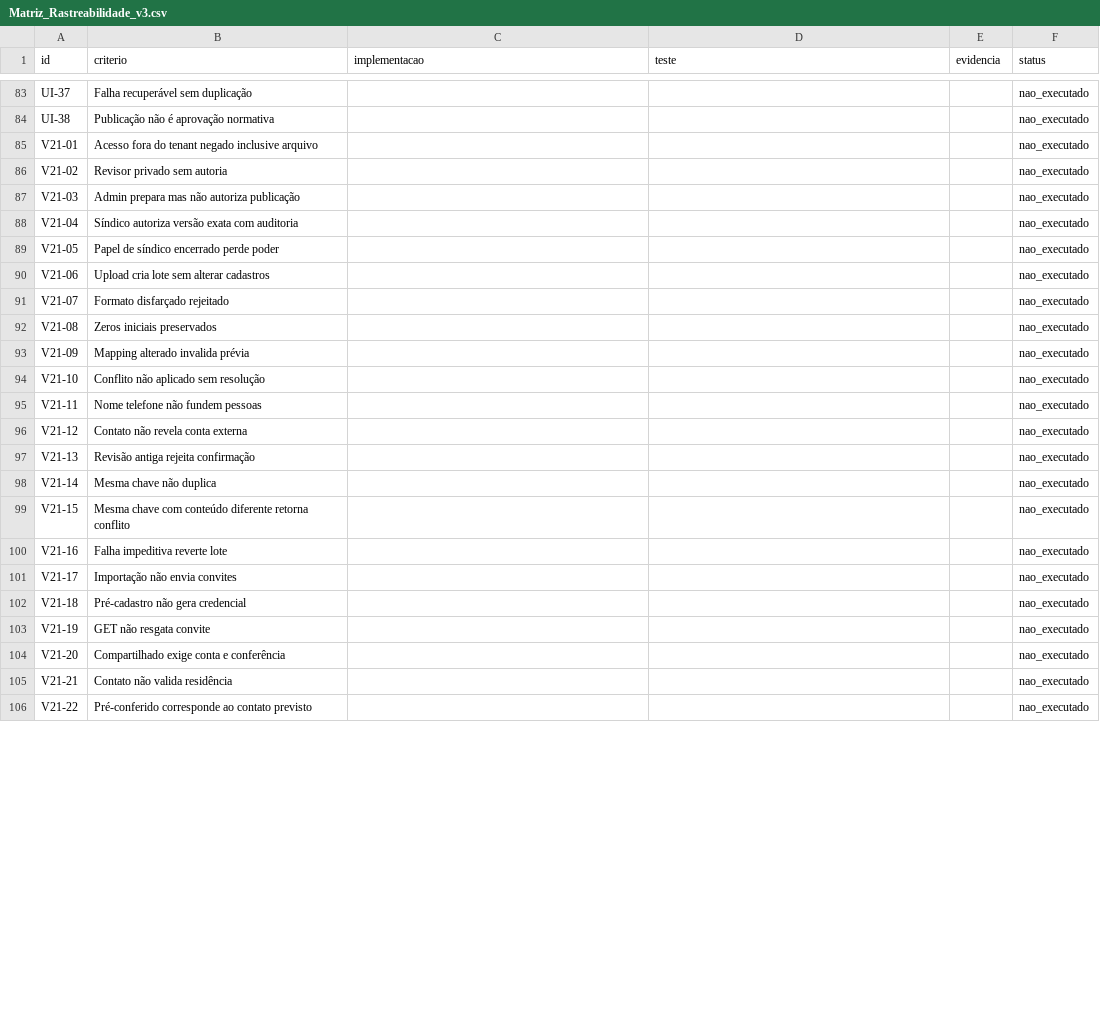
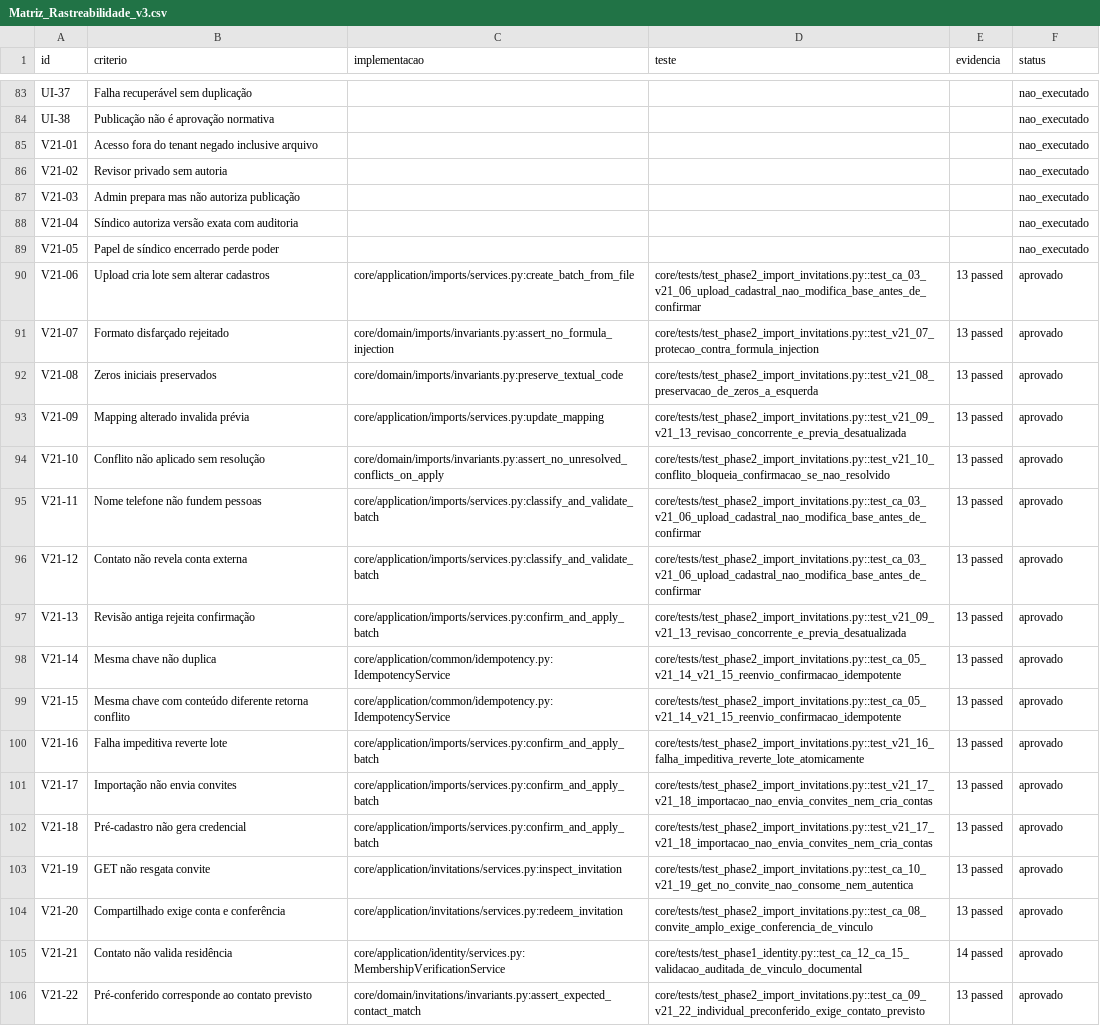
Before and after one commit to fksindico/CONDOC, a CSV file: docs/security/Matriz_Rastreabilidade_v3.csv, drawn as a sheet; only a part is shown, gaps mark what is left out; the diff covers the shown part only.

```diff
--- a/docs/security/Matriz_Rastreabilidade_v3.csv
+++ b/docs/security/Matriz_Rastreabilidade_v3.csv
@@ -89,18 +89,18 @@ V21-04,Síndico autoriza versão exata com auditoria,,,,nao_executado
 V21-05,Papel de síndico encerrado perde poder,,,,nao_executado
-V21-06,Upload cria lote sem alterar cadastros,,,,nao_executado
-V21-07,Formato disfarçado rejeitado,,,,nao_executado
-V21-08,Zeros iniciais preservados,,,,nao_executado
-V21-09,Mapping alterado invalida prévia,,,,nao_executado
-V21-10,Conflito não aplicado sem resolução,,,,nao_executado
-V21-11,Nome telefone não fundem pessoas,,,,nao_executado
-V21-12,Contato não revela conta externa,,,,nao_executado
-V21-13,Revisão antiga rejeita confirmação,,,,nao_executado
-V21-14,Mesma chave não duplica,,,,nao_executado
-V21-15,Mesma chave com conteúdo diferente retorna conflito,,,,nao_executado
-V21-16,Falha impeditiva reverte lote,,,,nao_executado
-V21-17,Importação não envia convites,,,,nao_executado
-V21-18,Pré-cadastro não gera credencial,,,,nao_executado
-V21-19,GET não resgata convite,,,,nao_executado
-V21-20,Compartilhado exige conta e conferência,,,,nao_executado
-V21-21,Contato não valida residência,,,,nao_executado
-V21-22,Pré-conferido corresponde ao contato previsto,,,,nao_executado
+V21-06,Upload cria lote sem alterar cadastros,core/application/imports/services.py:create_batch_from_file,core/tests/test_phase2_import_invitations.py::test_ca_03_v21_06_upload_cadastral_nao_modifica_base_antes_de_confirmar,13 passed,aprovado
+V21-07,Formato disfarçado rejeitado,core/domain/imports/invariants.py:assert_no_formula_injection,core/tests/test_phase2_import_invitations.py::test_v21_07_protecao_contra_formula_injection,13 passed,aprovado
+V21-08,Zeros iniciais preservados,core/domain/imports/invariants.py:preserve_textual_code,core/tests/test_phase2_import_invitations.py::test_v21_08_preservacao_de_zeros_a_esquerda,13 passed,aprovado
+V21-09,Mapping alterado invalida prévia,core/application/imports/services.py:update_mapping,core/tests/test_phase2_import_invitations.py::test_v21_09_v21_13_revisao_concorrente_e_previa_desatualizada,13 passed,aprovado
+V21-10,Conflito não aplicado sem resolução,core/domain/imports/invariants.py:assert_no_unresolved_conflicts_on_apply,core/tests/test_phase2_import_invitations.py::test_v21_10_conflito_bloqueia_confirmacao_se_nao_resolvido,13 passed,aprovado
+V21-11,Nome telefone não fundem pessoas,core/application/imports/services.py:classify_and_validate_batch,core/tests/test_phase2_import_invitations.py::test_ca_03_v21_06_upload_cadastral_nao_modifica_base_antes_de_confirmar,13 passed,aprovado
+V21-12,Contato não revela conta externa,core/application/imports/services.py:classify_and_validate_batch,core/tests/test_phase2_import_invitations.py::test_ca_03_v21_06_upload_cadastral_nao_modifica_base_antes_de_confirmar,13 passed,aprovado
+V21-13,Revisão antiga rejeita confirmação,core/application/imports/services.py:confirm_and_apply_batch,core/tests/test_phase2_import_invitations.py::test_v21_09_v21_13_revisao_concorrente_e_previa_desatualizada,13 passed,aprovado
+V21-14,Mesma chave não duplica,core/application/common/idempotency.py:IdempotencyService,core/tests/test_phase2_import_invitations.py::test_ca_05_v21_14_v21_15_reenvio_confirmacao_idempotente,13 passed,aprovado
+V21-15,Mesma chave com conteúdo diferente retorna conflito,core/application/common/idempotency.py:IdempotencyService,core/tests/test_phase2_import_invitations.py::test_ca_05_v21_14_v21_15_reenvio_confirmacao_idempotente,13 passed,aprovado
+V21-16,Falha impeditiva reverte lote,core/application/imports/services.py:confirm_and_apply_batch,core/tests/test_phase2_import_invitations.py::test_v21_16_falha_impeditiva_reverte_lote_atomicamente,13 passed,aprovado
+V21-17,Importação não envia convites,core/application/imports/services.py:confirm_and_apply_batch,core/tests/test_phase2_import_invitations.py::test_v21_17_v21_18_importacao_nao_envia_convites_nem_cria_contas,13 passed,aprovado
+V21-18,Pré-cadastro não gera credencial,core/application/imports/services.py:confirm_and_apply_batch,core/tests/test_phase2_import_invitations.py::test_v21_17_v21_18_importacao_nao_envia_convites_nem_cria_contas,13 passed,aprovado
+V21-19,GET não resgata convite,core/application/invitations/services.py:inspect_invitation,core/tests/test_phase2_import_invitations.py::test_ca_10_v21_19_get_no_convite_nao_consome_nem_autentica,13 passed,aprovado
+V21-20,Compartilhado exige conta e conferência,core/application/invitations/services.py:redeem_invitation,core/tests/test_phase2_import_invitations.py::test_ca_08_convite_amplo_exige_conferencia_de_vinculo,13 passed,aprovado
+V21-21,Contato não valida residência,core/application/identity/services.py:MembershipVerificationService,core/tests/test_phase1_identity.py::test_ca_12_ca_15_validacao_auditada_de_vinculo_documental,14 passed,aprovado
+V21-22,Pré-conferido corresponde ao contato previsto,core/domain/invitations/invariants.py:assert_expected_contact_match,core/tests/test_phase2_import_invitations.py::test_ca_09_v21_22_individual_preconferido_exige_contato_previsto,13 passed,aprovado
```
Also changed, not shown: 48 edited cells elsewhere in this file, 15 other files.
